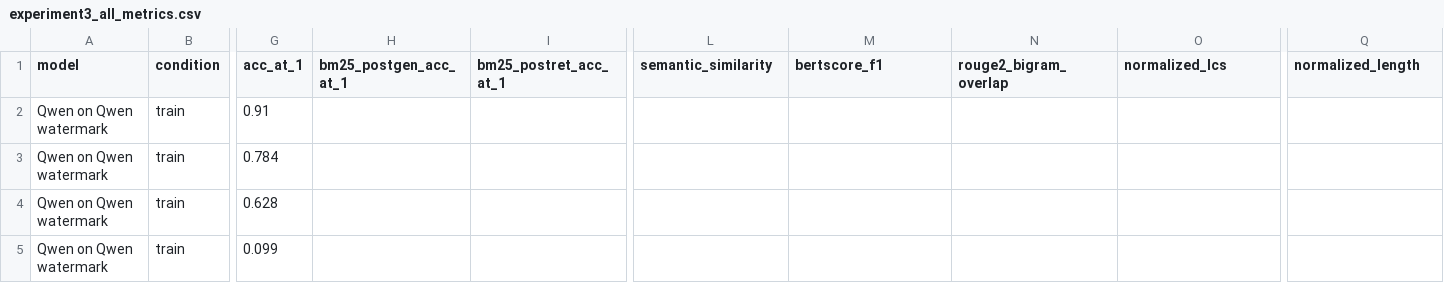
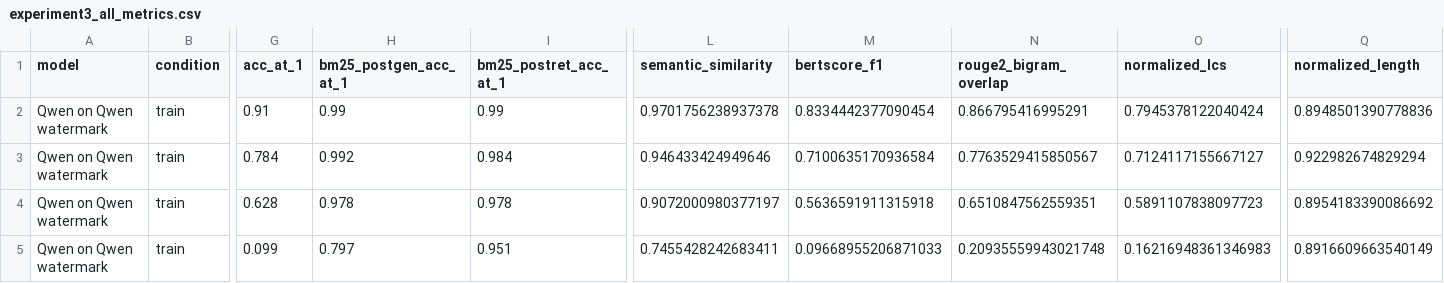
Before and after one commit to itsmejul/watermark-attr, a CSV file: src/eval/tables/qwen/experiment3_all_metrics.csv, drawn as a sheet; only a part is shown, gaps mark what is left out; the diff covers the shown part only; the diff names each change by its address in the sheet, - before the commit and + after, or states it on an @@ line.

```diff
--- a/src/eval/tables/qwen/experiment3_all_metrics.csv
+++ b/src/eval/tables/qwen/experiment3_all_metrics.csv
-H2 (bm25_postgen_acc_at_1): (empty)
+H2 (bm25_postgen_acc_at_1): 0.99
-I2 (bm25_postret_acc_at_1): (empty)
+I2 (bm25_postret_acc_at_1): 0.99
-L2 (semantic_similarity): (empty)
+L2 (semantic_similarity): 0.9701756238937378
-M2 (bertscore_f1): (empty)
+M2 (bertscore_f1): 0.8334442377090454
-N2 (rouge2_bigram_overlap): (empty)
+N2 (rouge2_bigram_overlap): 0.866795416995291
-O2 (normalized_lcs): (empty)
+O2 (normalized_lcs): 0.7945378122040424
-Q2 (normalized_length): (empty)
+Q2 (normalized_length): 0.8948501390778836
-H3 (bm25_postgen_acc_at_1): (empty)
+H3 (bm25_postgen_acc_at_1): 0.992
-I3 (bm25_postret_acc_at_1): (empty)
+I3 (bm25_postret_acc_at_1): 0.984
-L3 (semantic_similarity): (empty)
+L3 (semantic_similarity): 0.946433424949646
-M3 (bertscore_f1): (empty)
+M3 (bertscore_f1): 0.7100635170936584
-N3 (rouge2_bigram_overlap): (empty)
+N3 (rouge2_bigram_overlap): 0.7763529415850567
-O3 (normalized_lcs): (empty)
+O3 (normalized_lcs): 0.7124117155667127
-Q3 (normalized_length): (empty)
+Q3 (normalized_length): 0.922982674829294
-H4 (bm25_postgen_acc_at_1): (empty)
+H4 (bm25_postgen_acc_at_1): 0.978
-I4 (bm25_postret_acc_at_1): (empty)
+I4 (bm25_postret_acc_at_1): 0.978
-L4 (semantic_similarity): (empty)
+L4 (semantic_similarity): 0.9072000980377197
-M4 (bertscore_f1): (empty)
+M4 (bertscore_f1): 0.5636591911315918
-N4 (rouge2_bigram_overlap): (empty)
+N4 (rouge2_bigram_overlap): 0.6510847562559351
-O4 (normalized_lcs): (empty)
+O4 (normalized_lcs): 0.5891107838097723
-Q4 (normalized_length): (empty)
+Q4 (normalized_length): 0.8954183390086692
-H5 (bm25_postgen_acc_at_1): (empty)
+H5 (bm25_postgen_acc_at_1): 0.797
-I5 (bm25_postret_acc_at_1): (empty)
+I5 (bm25_postret_acc_at_1): 0.951
-L5 (semantic_similarity): (empty)
+L5 (semantic_similarity): 0.7455428242683411
-M5 (bertscore_f1): (empty)
+M5 (bertscore_f1): 0.09668955206871033
-N5 (rouge2_bigram_overlap): (empty)
+N5 (rouge2_bigram_overlap): 0.20935559943021748
-O5 (normalized_lcs): (empty)
+O5 (normalized_lcs): 0.16216948361346983
-Q5 (normalized_length): (empty)
+Q5 (normalized_length): 0.8916609663540149
```
Also changed, not shown: 56 edited cells elsewhere in this file, src/eval/tables/qwen/experiment1_all_metrics.csv, src/eval/tables/qwen/experiment1_supplementary.csv, 21 other files.
